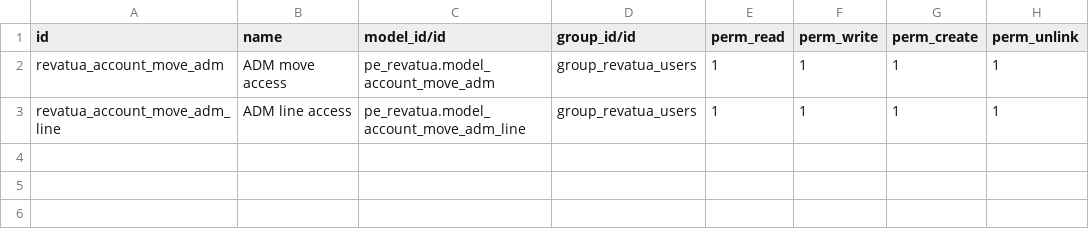
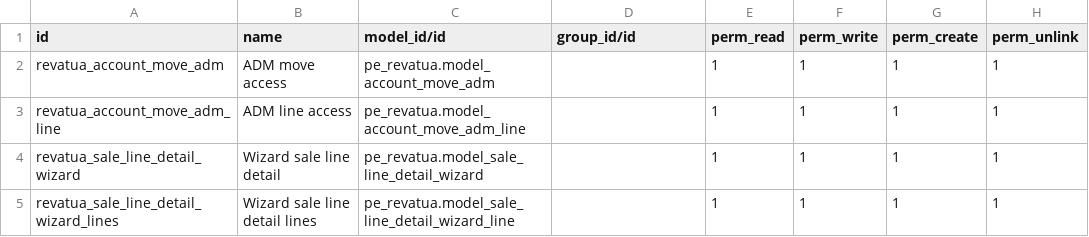
Before and after one commit to Pacific-ERP/TLS-BACKUP, a CSV file: pe_revatua/security/ir.model.access.csv, drawn as a sheet.

Commit message:
[UPDATE] pe_revatua v15.3.0.0.1: Refonte du code beaucoup trop d'erreur en production mise à jours des méthodes et ajouts de foncitonnalités

```diff
--- a/pe_revatua/security/ir.model.access.csv
+++ b/pe_revatua/security/ir.model.access.csv
@@ -1,3 +1,5 @@
 id,name,model_id/id,group_id/id,perm_read,perm_write,perm_create,perm_unlink
-revatua_account_move_adm,ADM move access,pe_revatua.model_account_move_adm,group_revatua_users,1,1,1,1
-revatua_account_move_adm_line,ADM line access,pe_revatua.model_account_move_adm_line,group_revatua_users,1,1,1,1
+revatua_account_move_adm,ADM move access,pe_revatua.model_account_move_adm,,1,1,1,1
+revatua_account_move_adm_line,ADM line access,pe_revatua.model_account_move_adm_line,,1,1,1,1
+revatua_sale_line_detail_wizard,Wizard sale line detail,pe_revatua.model_sale_line_detail_wizard,,1,1,1,1
+revatua_sale_line_detail_wizard_lines,Wizard sale line detail lines,pe_revatua.model_sale_line_detail_wizard_line,,1,1,1,1
```
Also changed, not shown: 8 other files.
